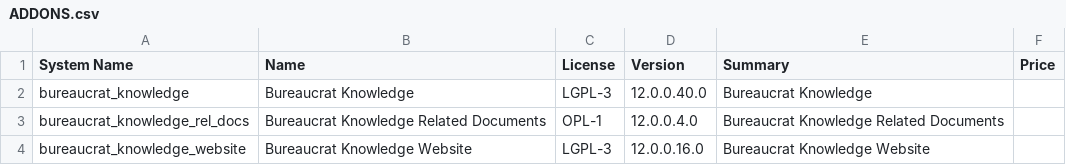
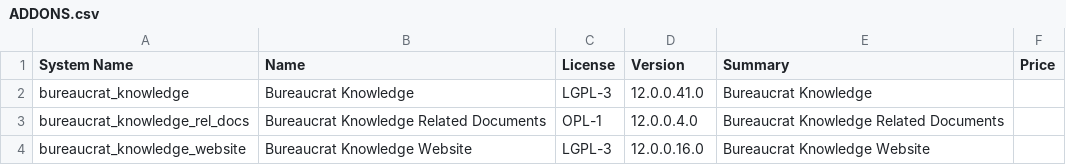
Before and after one commit to crnd-inc/bureaucrat-knowledge, a CSV file: ADDONS.csv, drawn as a sheet.

```diff
--- a/ADDONS.csv
+++ b/ADDONS.csv
@@ -1,3 +1,3 @@
 "System Name","Name","License","Version","Summary","Price",
-"bureaucrat_knowledge","Bureaucrat Knowledge","LGPL-3","12.0.0.40.0","Bureaucrat Knowledge","",
+"bureaucrat_knowledge","Bureaucrat Knowledge","LGPL-3","12.0.0.41.0","Bureaucrat Knowledge","",
 "bureaucrat_knowledge_rel_docs","Bureaucrat Knowledge Related Documents","OPL-1","12.0.0.4.0","Bureaucrat Knowledge Related Documents","",
```
Also changed, not shown: 1 other file.
